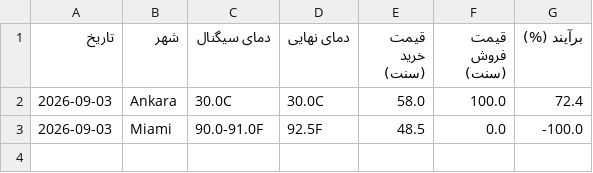
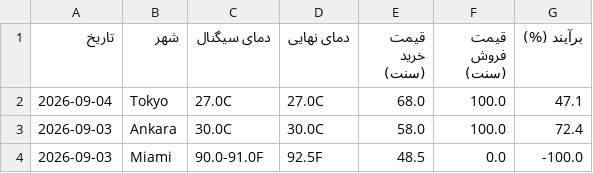
Before and after one commit to ericlamar008/weatherbot, a CSV file: data/lock_history.csv, drawn as a sheet.

```diff
--- a/data/lock_history.csv
+++ b/data/lock_history.csv
@@ -1,2 +1,3 @@
 تاریخ,شهر,دمای سیگنال,دمای نهایی,قیمت خرید (سنت),قیمت فروش (سنت),برآیند (%)
+2026-09-04,Tokyo,27.0C,27.0C,68.0,100.0,47.1
 2026-09-03,Ankara,30.0C,30.0C,58.0,100.0,72.4
```
Also changed, not shown: docs/lock_history.csv, 2 other files.
